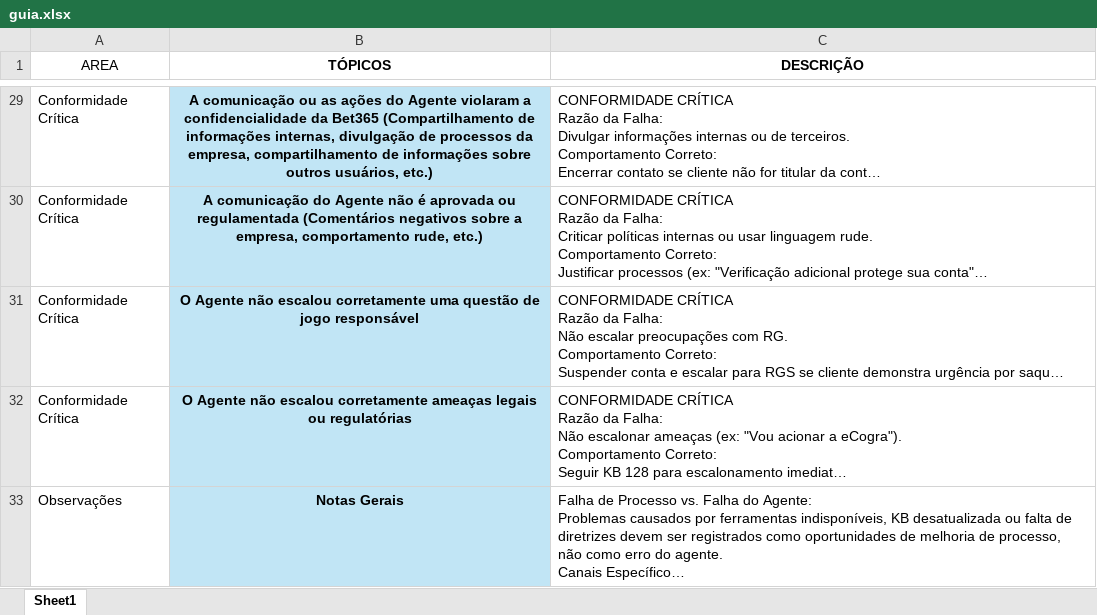
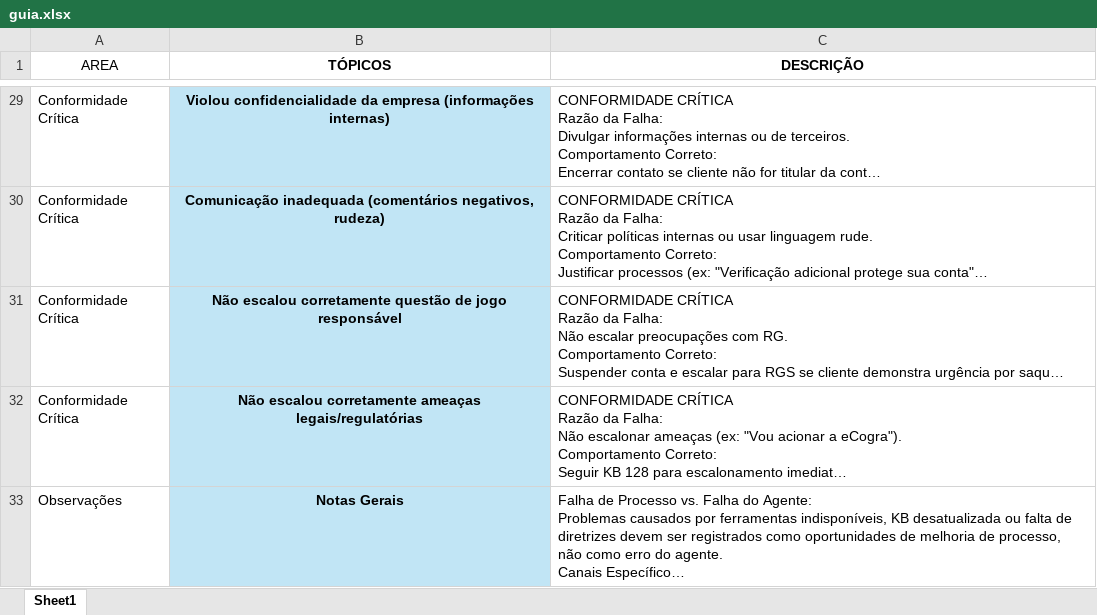
Before and after one commit to mayerbet/checklist_app, an Excel workbook: guia.xlsx, sheet Sheet1, drawn as a sheet; only a part is shown, gaps mark what is left out; long unchanged cells end in …; values as stored, in another font and other column widths than the file's, no borders; the diff covers the shown part only; the diff names each change by its address in the sheet, - before the commit and + after, or states it on an @@ line.

Commit message:
Add files via upload

```diff
--- a/guia.xlsx (sheet Sheet1)
+++ b/guia.xlsx (sheet Sheet1)
-B29 (TÓPICOS): A comunicação ou as ações do Agente violaram a confidencialidade da Bet365 (Compartilhamento de informações internas, divulgação de processos da empresa, compartilhamento de informações sobre outros usuários, etc.)
+B29 (TÓPICOS): Violou confidencialidade da empresa (informações internas)
-B30 (TÓPICOS): A comunicação do Agente não é aprovada ou regulamentada (Comentários negativos sobre a empresa, comportamento rude, etc.)
+B30 (TÓPICOS): Comunicação inadequada (comentários negativos, rudeza)
-B31 (TÓPICOS): O Agente não escalou corretamente uma questão de…
+B31 (TÓPICOS): Não escalou corretamente questão de…
-B32 (TÓPICOS): O Agente não escalou corretamente ameaças legais ou regulatórias
+B32 (TÓPICOS): Não escalou corretamente ameaças legais/regulatórias
```
Also changed, not shown: 28 edited cells elsewhere in this sheet.
